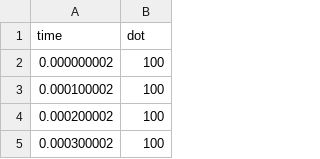
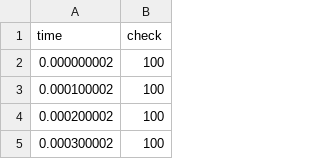
Before and after one commit to rnignon/Quic, a CSV file: time.csv, drawn as a sheet; only a part is shown.

Commit message:
Update time.csv

```diff
--- a/time.csv
+++ b/time.csv
@@ -1,2 +1,2 @@
-time,dot
+time,check
 0.000000002,100
```
